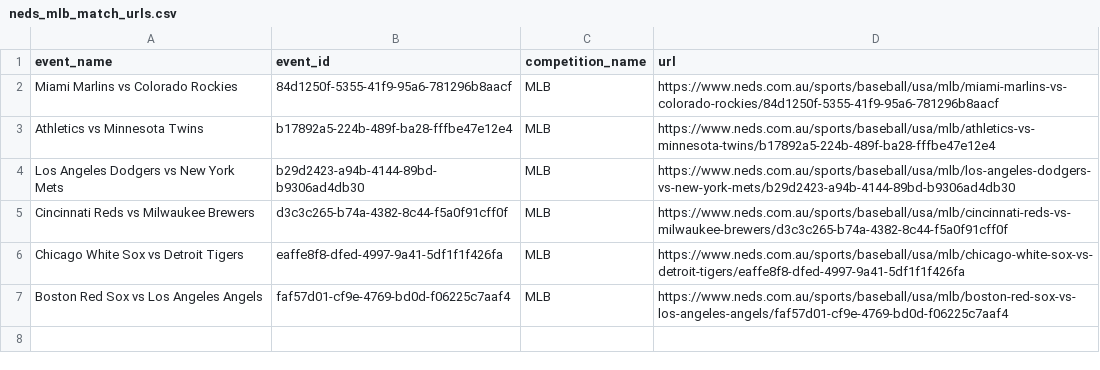
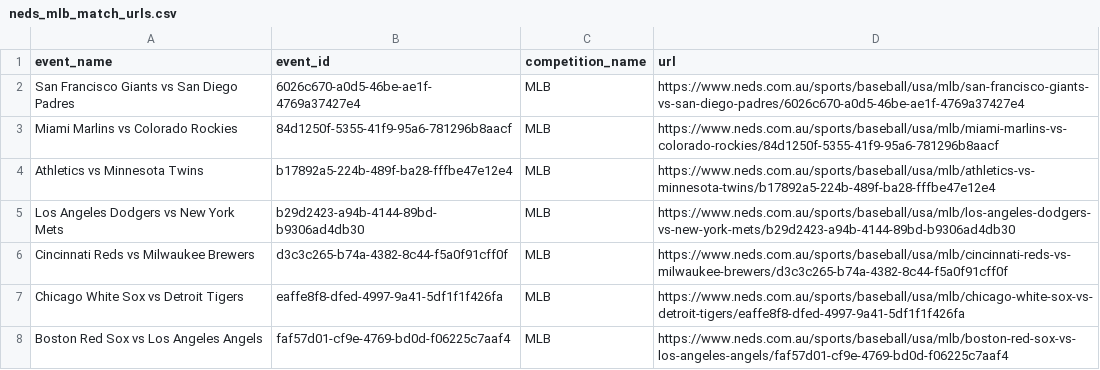
Before and after one commit to jamesbrown1417/MLB, a CSV file: OddsScraper/Neds/neds_mlb_match_urls.csv, drawn as a sheet.

```diff
--- a/OddsScraper/Neds/neds_mlb_match_urls.csv
+++ b/OddsScraper/Neds/neds_mlb_match_urls.csv
@@ -1,2 +1,3 @@
 event_name,event_id,competition_name,url
+San Francisco Giants vs San Diego Padres,6026c670-a0d5-46be-ae1f-4769a37427e4,MLB,https://www.neds.com.au/sports/baseball/usa/mlb/san-francisco-giants-vs-san-diego-padres/6026c670-a0d5-46be-ae1f-4769a37427e4
 Miami Marlins vs Colorado Rockies,84d1250f-5355-41f9-95a6-781296b8aacf,MLB,https://www.neds.com.au/sports/baseball/usa/mlb/miami-marlins-vs-colorado-rockies/84d1250f-5355-41f9-95a6-781296b8aacf
```
Also changed, not shown: OddsScraper/Bet365/Data/urls.csv, 42 other files.
